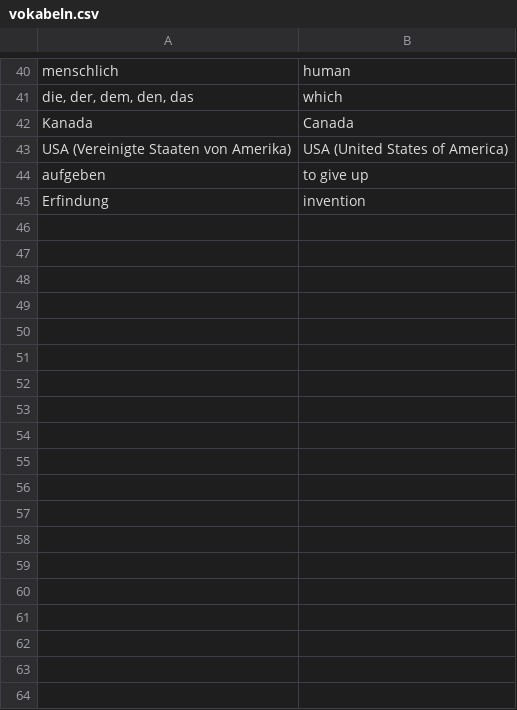
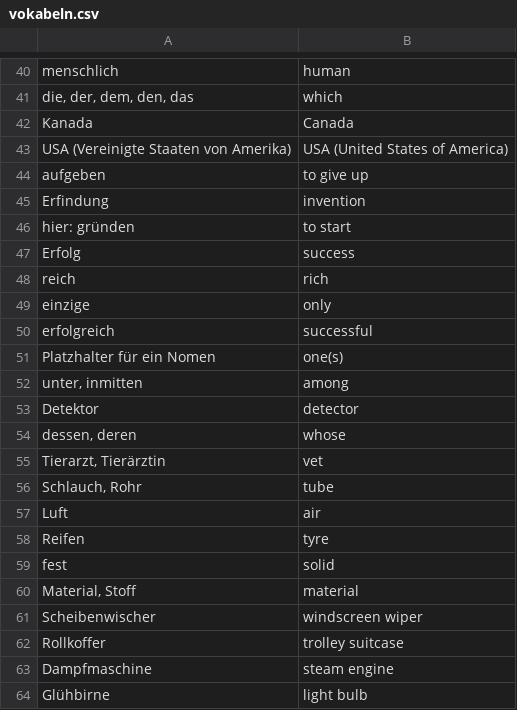
Before and after one commit to OliverAPplus/Vokabeln, a CSV file: vokabeln.csv, drawn as a sheet; only a part is shown, gaps mark what is left out; the diff names each change by its address in the sheet, - before the commit and + after, or states it on an @@ line.

Commit message:
Weitere Vokabeln

```diff
--- a/vokabeln.csv
+++ b/vokabeln.csv
+row 46: hier: gründen | to start
+row 47: Erfolg | success
+row 48: reich | rich
+row 49: einzige | only
+row 50: erfolgreich | successful
+row 51: Platzhalter für ein Nomen | one(s)
+row 52: unter, inmitten | among
+row 53: Detektor | detector
+row 54: dessen, deren | whose
+row 55: Tierarzt, Tierärztin | vet
+row 56: Schlauch, Rohr | tube
+row 57: Luft | air
+row 58: Reifen | tyre
+row 59: fest | solid
+row 60: Material, Stoff | material
+row 61: Scheibenwischer | windscreen wiper
+row 62: Rollkoffer | trolley suitcase
+row 63: Dampfmaschine | steam engine
+row 64: Glühbirne | light bulb
```
